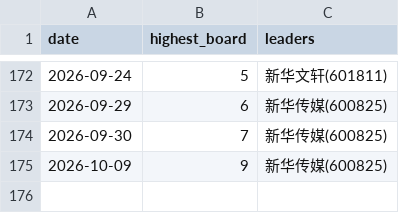
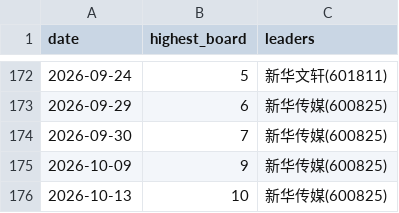
Before and after one commit to dabinDev/AiStock, a CSV file: data/highest_limit_up_board.csv, drawn as a sheet; only a part is shown, gaps mark what is left out.

```diff
--- a/data/highest_limit_up_board.csv
+++ b/data/highest_limit_up_board.csv
@@ -175 +175,2 @@
 2026-10-09,9,新华传媒(600825)
+2026-10-13,10,新华传媒(600825)
```
Also changed, not shown: 5 other files.
